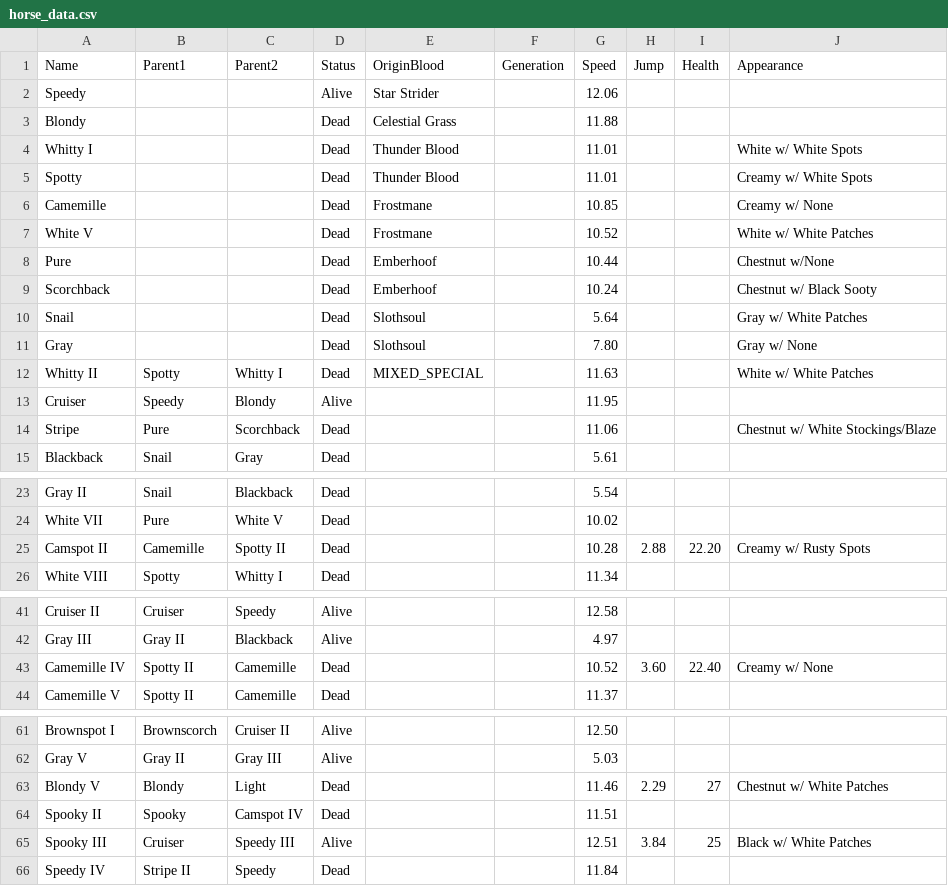
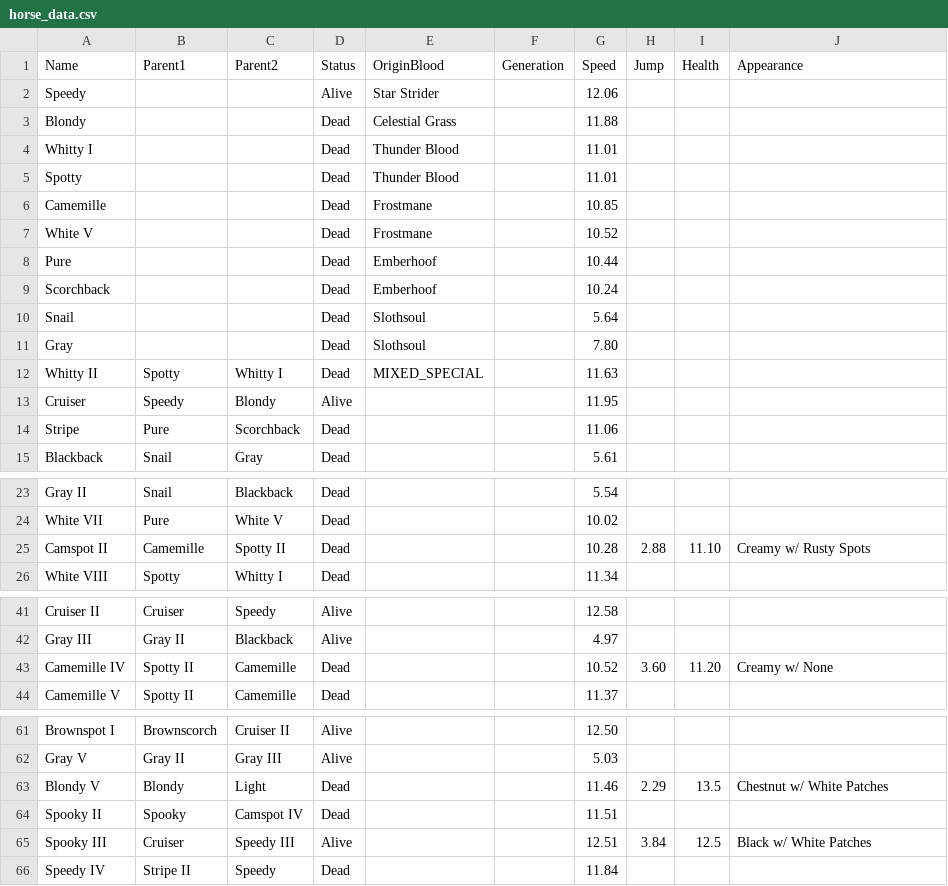
Before and after one commit to VincentD-code/Minecraft-Horse-Family-Tree, a CSV file: horse_data.csv, drawn as a sheet; only a part is shown, gaps mark what is left out.

Commit message:
Horse csv file

```diff
--- a/horse_data.csv
+++ b/horse_data.csv
@@ -3,13 +3,13 @@ Speedy,,,Alive,Star Strider,,12.06,,,
 Blondy,,,Dead,Celestial Grass,,11.88,,,
-Whitty I,,,Dead,Thunder Blood,,11.01,,,White w/ White Spots
-Spotty,,,Dead,Thunder Blood,,11.01,,,Creamy w/ White Spots
-Camemille,,,Dead,Frostmane,,10.85,,,Creamy w/ None
-White V,,,Dead,Frostmane,,10.52,,,White w/ White Patches
-Pure,,,Dead,Emberhoof,,10.44,,,Chestnut w/None
-Scorchback,,,Dead,Emberhoof,,10.24,,,Chestnut w/ Black Sooty
-Snail,,,Dead,Slothsoul,,5.64,,,Gray w/ White Patches
-Gray,,,Dead,Slothsoul,,7.80,,,Gray w/ None
-Whitty II,Spotty,Whitty I,Dead,MIXED_SPECIAL,,11.63,,,White w/ White Patches
+Whitty I,,,Dead,Thunder Blood,,11.01,,,
+Spotty,,,Dead,Thunder Blood,,11.01,,,
+Camemille,,,Dead,Frostmane,,10.85,,,
+White V,,,Dead,Frostmane,,10.52,,,
+Pure,,,Dead,Emberhoof,,10.44,,,
+Scorchback,,,Dead,Emberhoof,,10.24,,,
+Snail,,,Dead,Slothsoul,,5.64,,,
+Gray,,,Dead,Slothsoul,,7.80,,,
+Whitty II,Spotty,Whitty I,Dead,MIXED_SPECIAL,,11.63,,,
 Cruiser,Speedy,Blondy,Alive,,,11.95,,,
-Stripe,Pure,Scorchback,Dead,,,11.06,,,Chestnut w/ White Stockings/Blaze
+Stripe,Pure,Scorchback,Dead,,,11.06,,,
 Blackback,Snail,Gray,Dead,,,5.61,,,
@@ -24,3 +24,3 @@ Gray II,Snail,Blackback,Dead,,,5.54,,,
 White VII,Pure,White V,Dead,,,10.02,,,
-Camspot II,Camemille,Spotty II,Dead,,,10.28,2.88,22.20,Creamy w/ Rusty Spots
+Camspot II,Camemille,Spotty II,Dead,,,10.28,2.88,11.10,Creamy w/ Rusty Spots
 White VIII,Spotty,Whitty I,Dead,,,11.34,,,
@@ -42,3 +42,3 @@ Cruiser II,Cruiser,Speedy,Alive,,,12.58,,,
 Gray III,Gray II,Blackback,Alive,,,4.97,,,
-Camemille IV,Spotty II ,Camemille,Dead,,,10.52,3.60,22.40,Creamy w/ None
+Camemille IV,Spotty II ,Camemille,Dead,,,10.52,3.60,11.20,Creamy w/ None
 Camemille V,Spotty II ,Camemille,Dead,,,11.37,,,
@@ -62,5 +62,5 @@ Brownspot I,Brownscorch,Cruiser II,Alive,,,12.50,,,
 Gray V,Gray II,Gray III,Alive,,,5.03,,,
-Blondy V,Blondy,Light,Dead,,,11.46,2.29,27,Chestnut w/ White Patches
+Blondy V,Blondy,Light,Dead,,,11.46,2.29,13.5,Chestnut w/ White Patches
 Spooky II,Spooky,Camspot IV,Dead,,,11.51,,,
-Spooky III,Cruiser,Speedy III,Alive,,,12.51,3.84,25,Black w/ White Patches
+Spooky III,Cruiser,Speedy III,Alive,,,12.51,3.84,12.5,Black w/ White Patches
 Speedy IV,Stripe II,Speedy,Dead,,,11.84,,,
```
Also changed, not shown: 1 other file.
